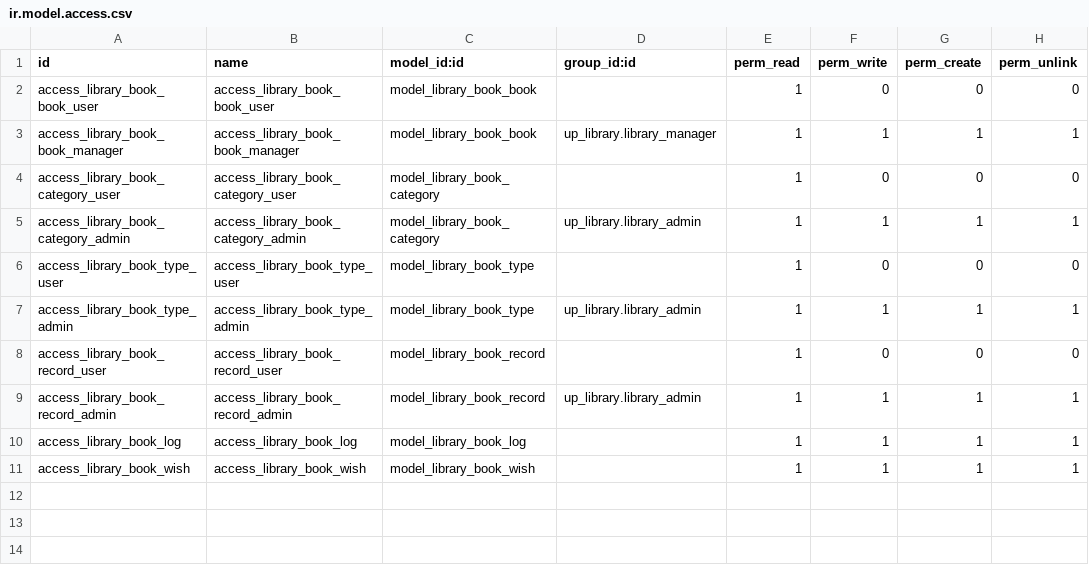
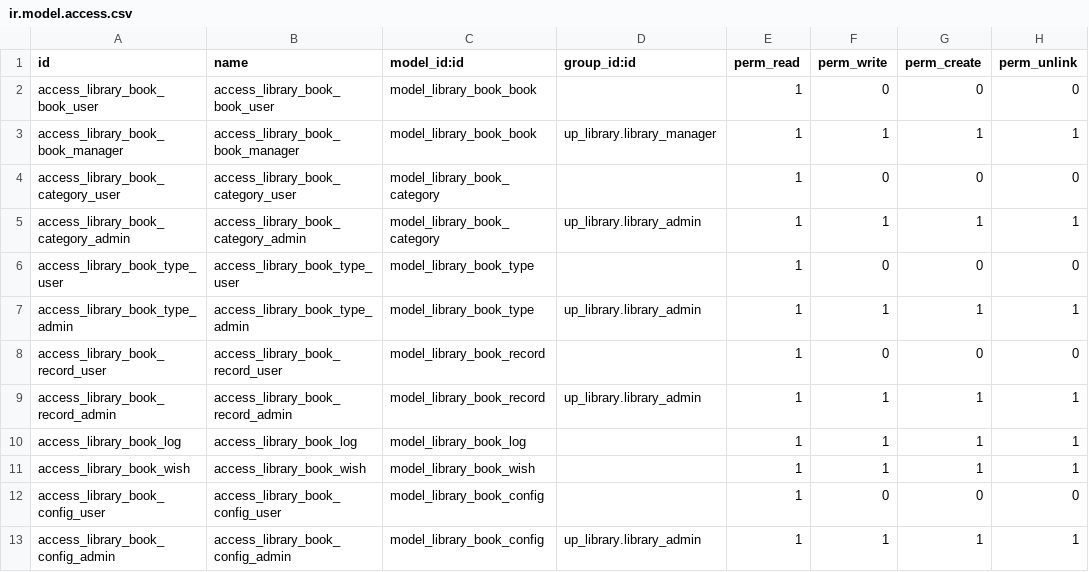
Before and after one commit to diassynthesis/updis-erp, a CSV file: up_library/security/ir.model.access.csv, drawn as a sheet; the diff names each change by its address in the sheet, - before the commit and + after, or states it on an @@ line.

Commit message:
UPDIS-411 图书管理模块实现 period config 完成

```diff
--- a/up_library/security/ir.model.access.csv
+++ b/up_library/security/ir.model.access.csv
+row 12: access_library_book_config_user | access_library_book_config_user | model_library_book_config |  | 1 | 0 | 0 | 0
+row 13: access_library_book_config_admin | access_library_book_config_admin | model_library_book_config | up_library.library_admin | 1 | 1 | 1 | 1
```
Also changed, not shown: 6 other files.
